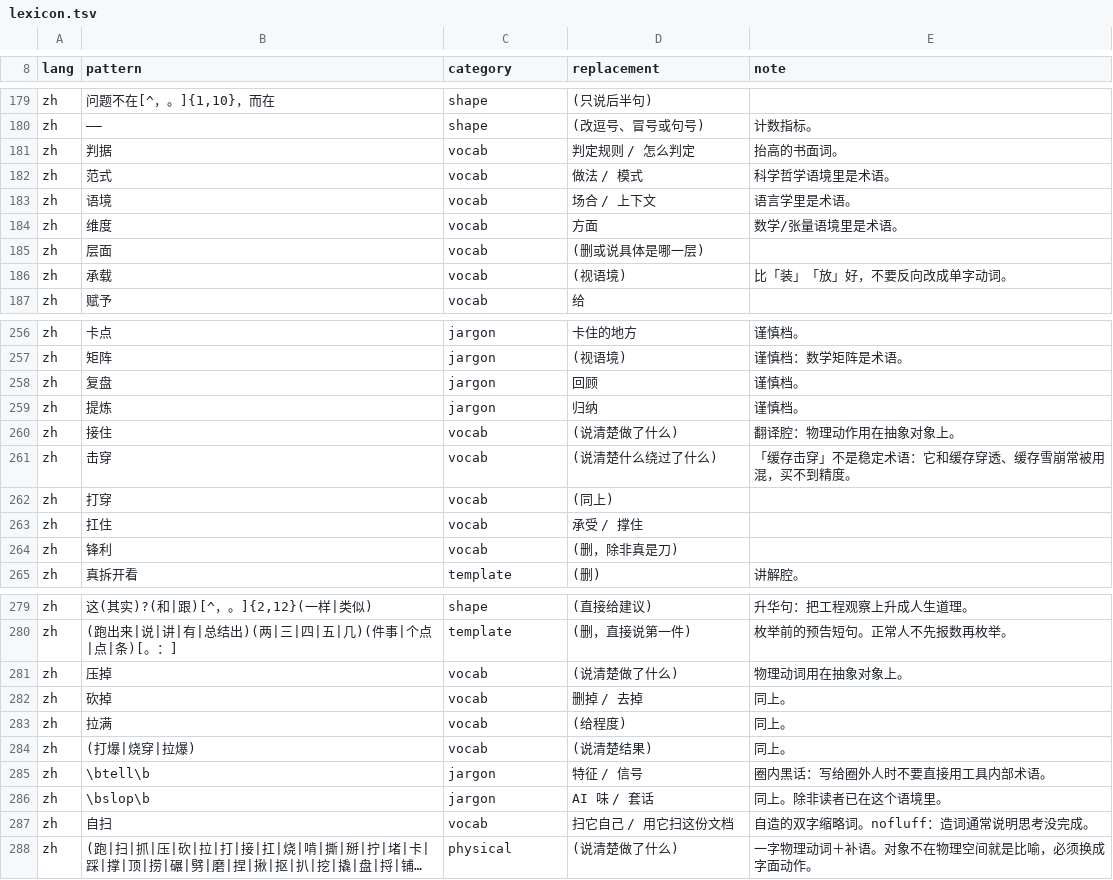
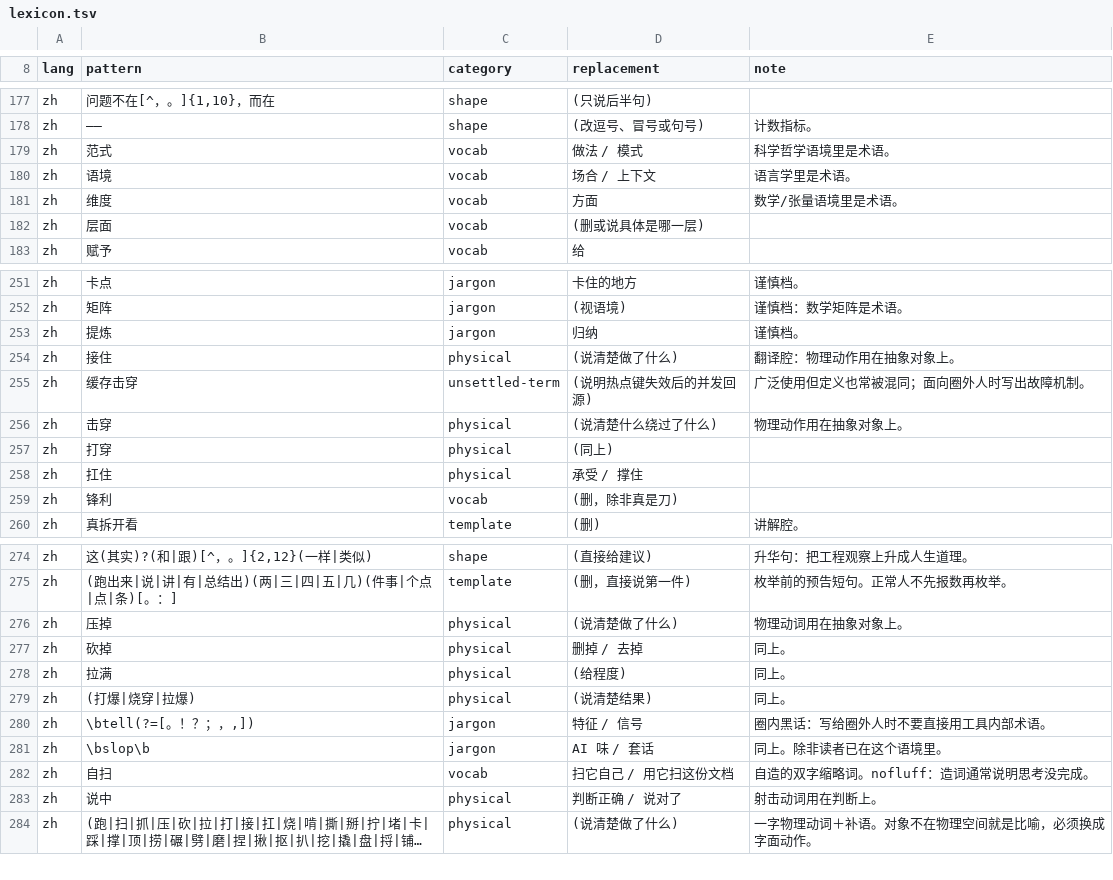
Before and after one commit to shuxueshuxue/deslop, a TSV file: references/lexicon.tsv, drawn as a sheet; only a part is shown, gaps mark what is left out; long unchanged cells end in …; removed rows and columns are numbered as before the commit, all else as after; the diff covers the shown part only; the diff names each change by its address in the sheet, - before the commit and + after, or states it on an @@ line.

```diff
--- a/references/lexicon.tsv
+++ b/references/lexicon.tsv
-row 181: zh | 判据 | vocab | 判定规则 / 怎么判定 | 抬高的书面词。
-row 186: zh | 承载 | vocab | (视语境) | 比「装」「放」好，不要反向改成单字动词。
-row 258: zh | 复盘 | jargon | 回顾 | 谨慎档。
-C254 (category): vocab
+C254 (category): physical
+row 255: zh | 缓存击穿 | unsettled-term | (说明热点键失效后的并发回源) | 广泛使用但定义也常被混同；面向圈外人时写出故障机制。
-C256:C258 (category): vocab
+C256:C258 (category): physical
-E256 (note): 「缓存击穿」不是稳定术语：它和缓存穿透、缓存雪崩常被用混，买不到精度。
+E256 (note): 物理动作用在抽象对象上。
-C276:C279 (category): vocab
+C276:C279 (category): physical
-B280 (pattern): \btell\b
+B280 (pattern): \btell(?=[。！？；，,])
+row 283: zh | 说中 | physical | 判断正确 / 说对了 | 射击动词用在判断上。
```
Also changed, not shown: 3 removed rows and 2 edited cells elsewhere in this file, 7 other files.
